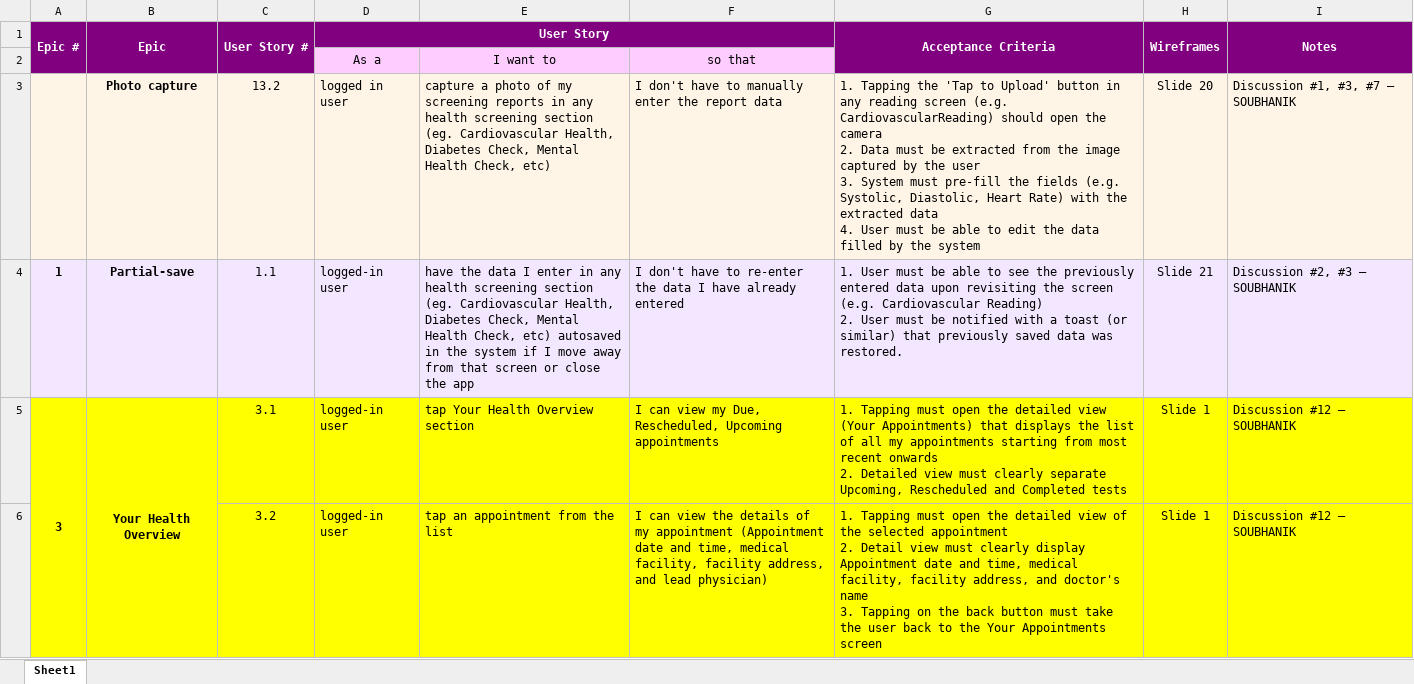
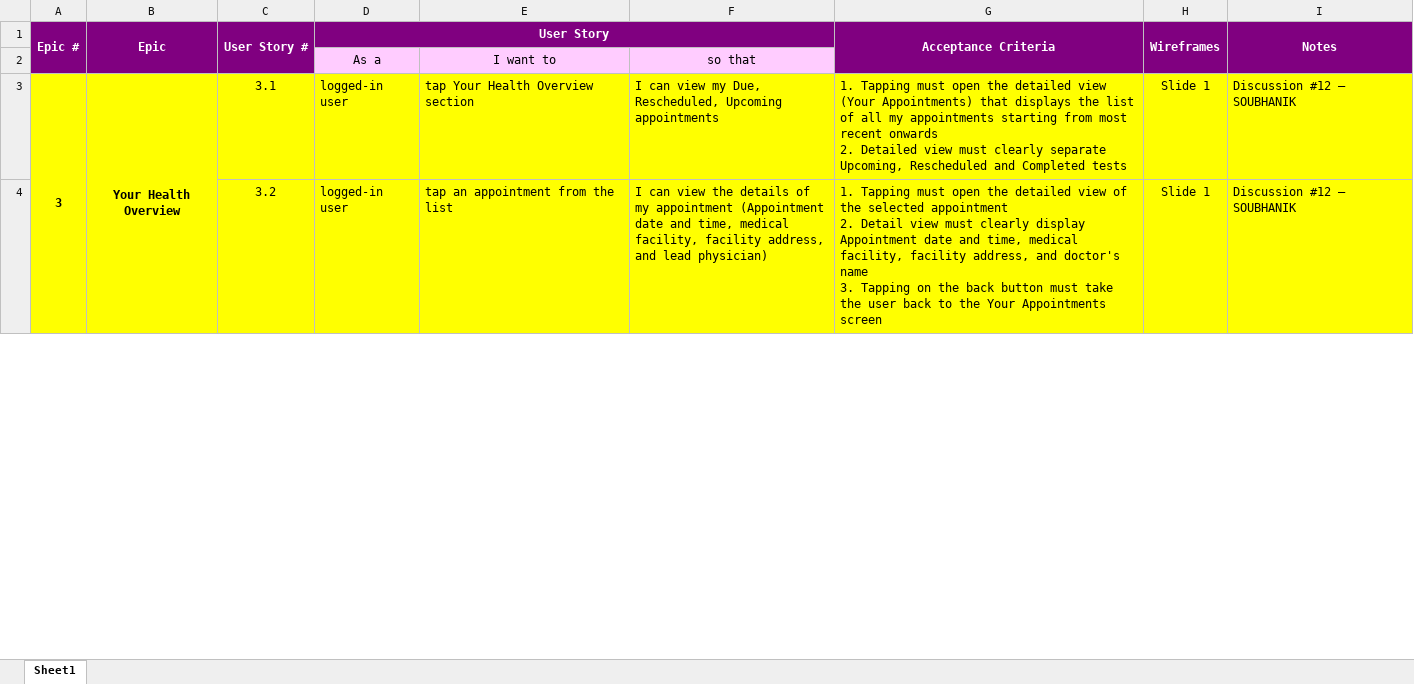
Before and after one commit to anodiamadmin/CheckUpp, an Excel workbook: Soubhanik/checkupp_product_backlog_final.xlsx, sheet Sheet1, drawn as a sheet; only a part is shown; values as stored, in another font and other column widths than the file's, no borders; removed rows and columns are numbered as before the commit, all else as after; ↵ is a line break in a cell; the diff covers the shown part only; the diff names each change by its address in the sheet, - before the commit and + after, or states it on an @@ line.

Commit message:
user stories updated

```diff
--- a/Soubhanik/checkupp_product_backlog_final.xlsx (sheet Sheet1)
+++ b/Soubhanik/checkupp_product_backlog_final.xlsx (sheet Sheet1)
-row 3:  | Photo capture | 13.2 | logged in user | capture a photo of my screening reports in any health screening section (eg. Cardiovascular Health, Diabetes Check, Mental Health Check, etc) | I don't have to manually enter the report data | 1. Tapping the 'Tap to Upload' button in any reading screen (e.g. CardiovascularReading) should open the camera ↵ 2. Data must be extracted from the image captured by the user ↵ 3. System must pre-fill the fields (e.g. Systolic, Diastolic, Heart Rate) with the extracted data ↵ 4. User must be able to edit the data filled by the system | Slide 20 | Discussion #1, #3, #7 – SOUBHANIK
-row 4: 1 | Partial-save | 1.1 | logged-in user | have the data I enter in any health screening section (eg. Cardiovascular Health, Diabetes Check, Mental Health Check, etc) autosaved in the system if I move away from that screen or close the app | I don't have to re-enter the data I have already entered | 1. User must be able to see the previously entered data upon revisiting the screen (e.g. Cardiovascular Reading) ↵ 2. User must be notified with a toast (or similar) that previously saved data was restored. | Slide 21 | Discussion #2, #3 – SOUBHANIK
```
Also changed, not shown: 9 added rows, 1 removed row, 52 edited cells, cell formats and merged cells elsewhere in this sheet, 1 other file.
